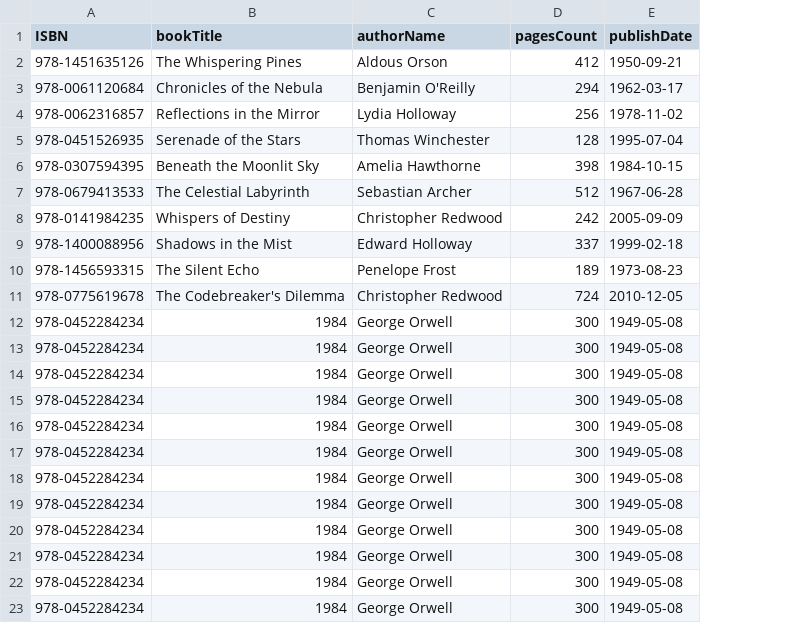
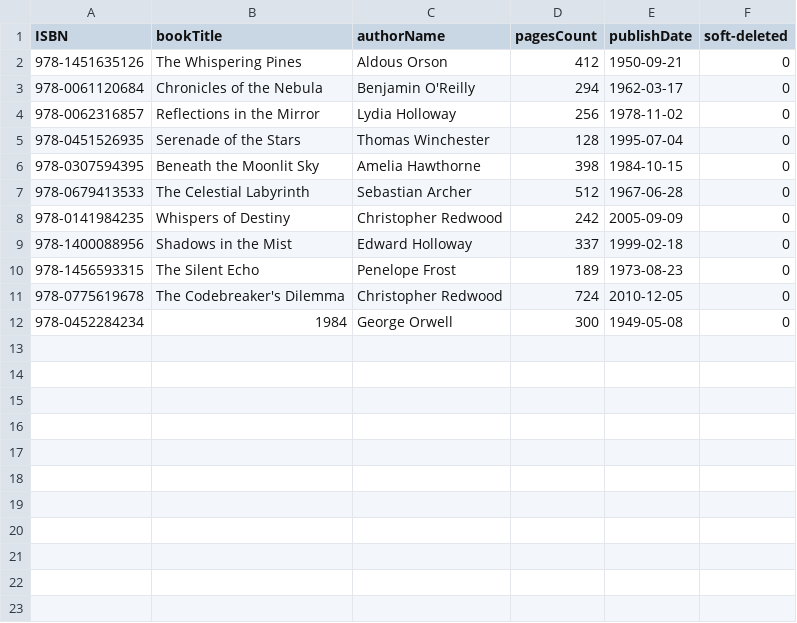
Before and after one commit to TirdadMH/books-database-project, a CSV file: assignment/database/books.csv, drawn as a sheet; removed rows and columns are numbered as before the commit, all else as after; the diff names each change by its address in the sheet, - before the commit and + after, or states it on an @@ line.

```diff
--- a/assignment/database/books.csv
+++ b/assignment/database/books.csv
+column F (soft-deleted), rows 2-12: all 0
-row 13: 978-0452284234 | 1984 | George Orwell | 300 | 1949-05-08
-row 14: 978-0452284234 | 1984 | George Orwell | 300 | 1949-05-08
-row 15: 978-0452284234 | 1984 | George Orwell | 300 | 1949-05-08
-row 16: 978-0452284234 | 1984 | George Orwell | 300 | 1949-05-08
-row 17: 978-0452284234 | 1984 | George Orwell | 300 | 1949-05-08
-row 18: 978-0452284234 | 1984 | George Orwell | 300 | 1949-05-08
-row 19: 978-0452284234 | 1984 | George Orwell | 300 | 1949-05-08
-row 20: 978-0452284234 | 1984 | George Orwell | 300 | 1949-05-08
-row 21: 978-0452284234 | 1984 | George Orwell | 300 | 1949-05-08
-row 22: 978-0452284234 | 1984 | George Orwell | 300 | 1949-05-08
-row 23: 978-0452284234 | 1984 | George Orwell | 300 | 1949-05-08
```
Also changed, not shown: 17 other files.
